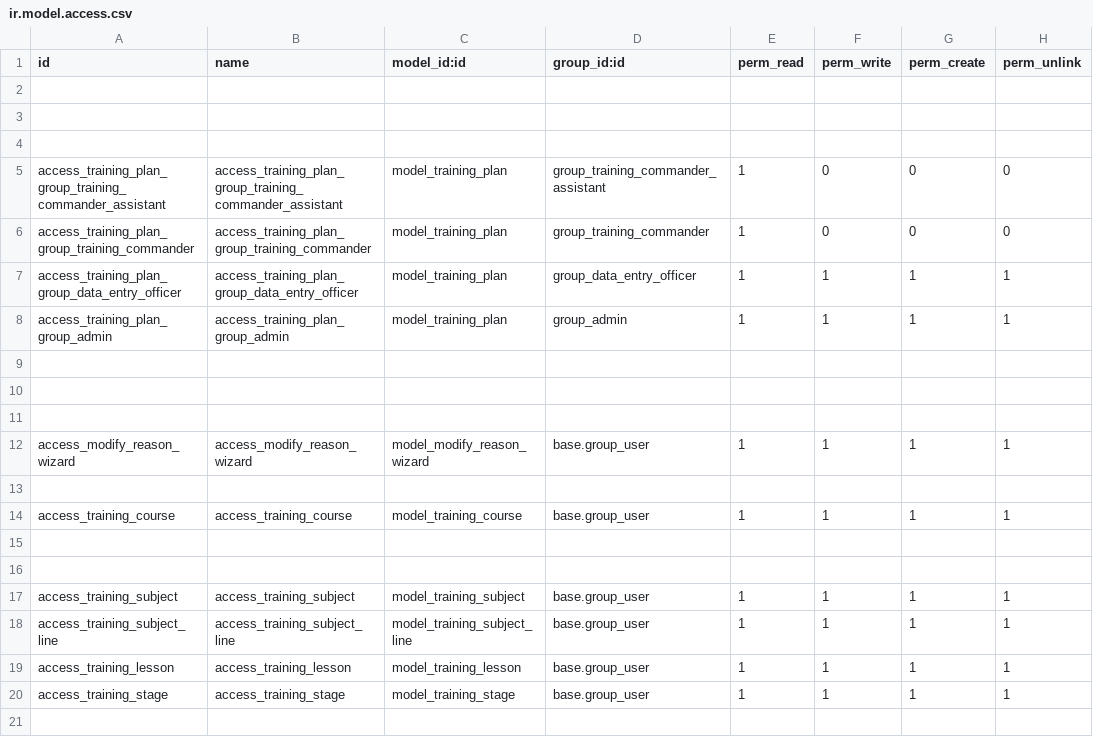
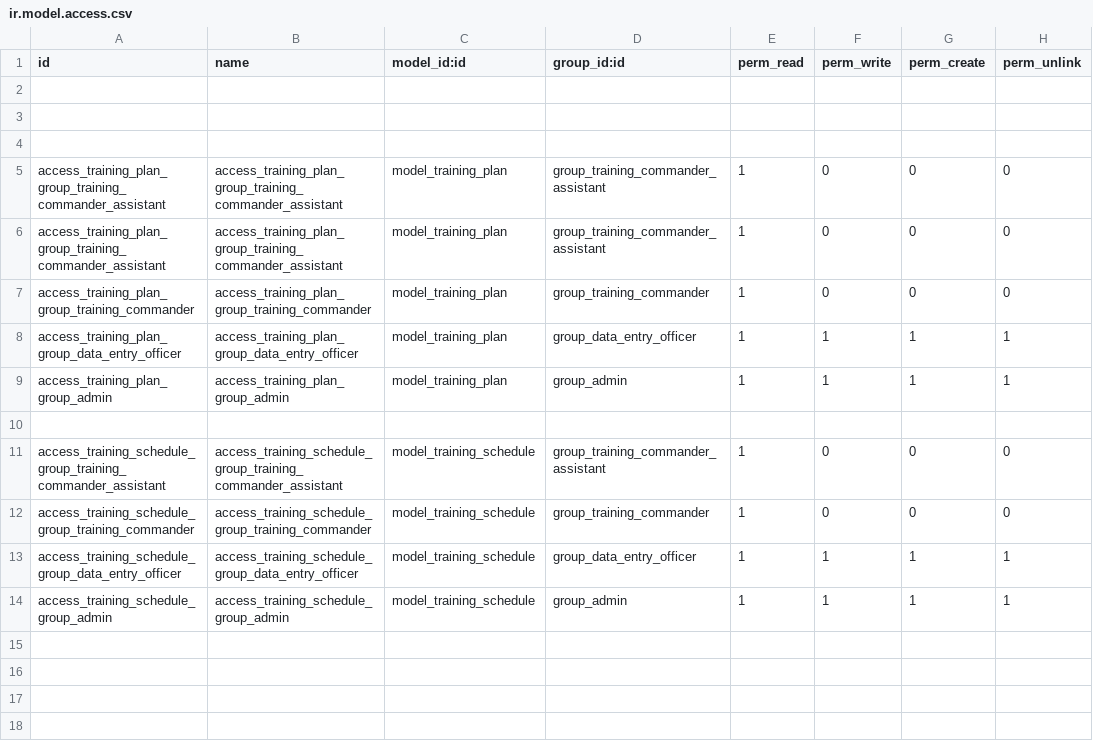
Before and after one commit to huydh1900/army_results, a CSV file: army_results_manager/security/ir.model.access.csv, drawn as a sheet; only a part is shown; the shorter side is filled out with more unchanged rows.

```diff
--- a/army_results_manager/security/ir.model.access.csv
+++ b/army_results_manager/security/ir.model.access.csv
@@ -5,2 +5,3 @@ id,name,model_id:id,group_id:id,perm_read,perm_write,perm_create,perm_unlink
 access_training_plan_group_training_commander_assistant,access_training_plan_group_training_commander_assistant,model_training_plan,group_training_commander_assistant,1,0,0,0
+access_training_plan_group_training_commander_assistant,access_training_plan_group_training_commander_assistant,model_training_plan,group_training_commander_assistant,1,0,0,0
 access_training_plan_group_training_commander,access_training_plan_group_training_commander,model_training_plan,group_training_commander,1,0,0,0
@@ -8,2 +9,8 @@ access_training_plan_group_data_entry_officer,access_training_plan_group_data_en
 access_training_plan_group_admin,access_training_plan_group_admin,model_training_plan,group_admin,1,1,1,1
+
+access_training_schedule_group_training_commander_assistant,access_training_schedule_group_training_commander_assistant,model_training_schedule,group_training_commander_assistant,1,0,0,0
+access_training_schedule_group_training_commander,access_training_schedule_group_training_commander,model_training_schedule,group_training_commander,1,0,0,0
+access_training_schedule_group_data_entry_officer,access_training_schedule_group_data_entry_officer,model_training_schedule,group_data_entry_officer,1,1,1,1
+access_training_schedule_group_admin,access_training_schedule_group_admin,model_training_schedule,group_admin,1,1,1,1
+
 
```
Also changed, not shown: 9 other files.
